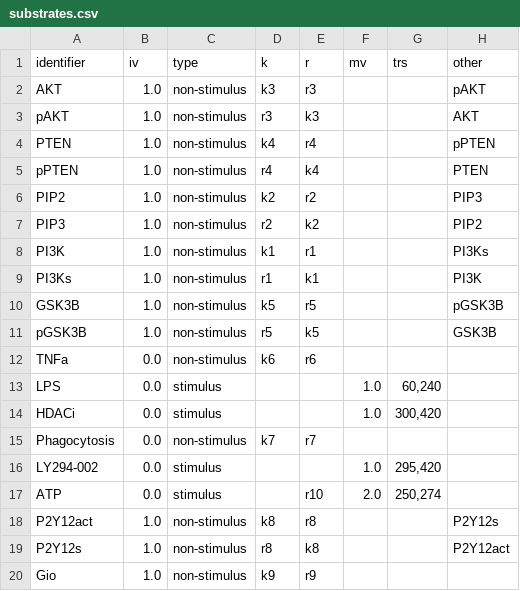
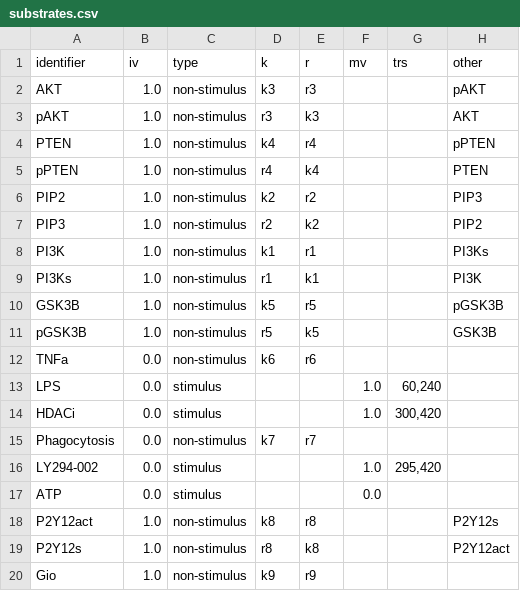
Before and after one commit to rsethi21/na_for_systems_bio, a CSV file: data/substrates.csv, drawn as a sheet.

Commit message:
updated data

```diff
--- a/data/substrates.csv
+++ b/data/substrates.csv
@@ -16,3 +16,3 @@ identifier,iv,type,k,r,mv,trs,other
 "LY294-002",0.0,"stimulus",,,1.0,"295,420",
-"ATP",0.0,"stimulus",,"r10",2.0,"250,274",
+"ATP",0.0,"stimulus",,,0.0,,
 "P2Y12act",1.0,"non-stimulus","k8","r8",,,"P2Y12s"
```
Also changed, not shown: data/rates.csv, 6 other files.
